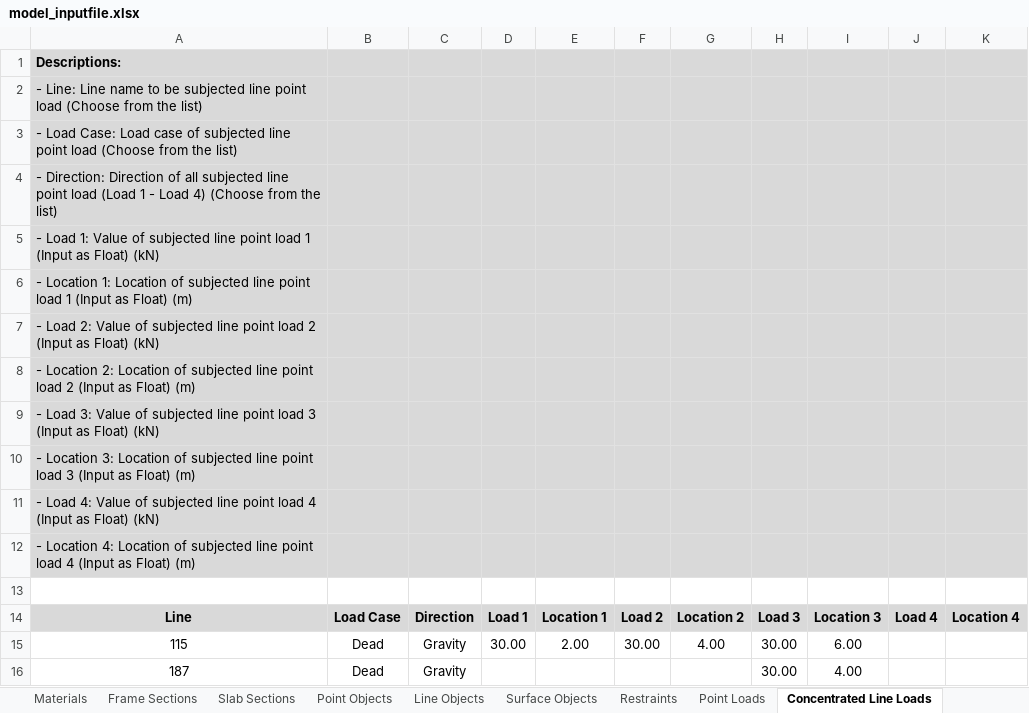
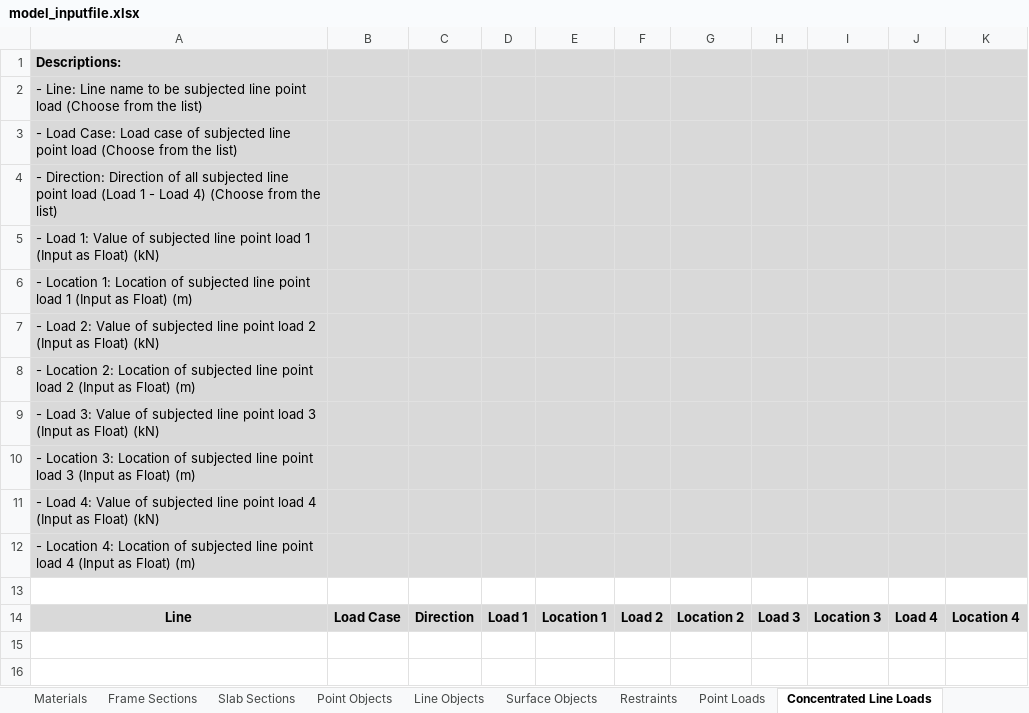
Before and after one commit to jwiciardo/SadProPy, an Excel workbook: src/sadpropy/model_inputfile.xlsx, sheet Concentrated Line Loads, drawn as a sheet; values as stored, in another font and other column widths than the file's, no borders; the diff names each change by its address in the sheet, - before the commit and + after, or states it on an @@ line.

```diff
--- a/src/sadpropy/model_inputfile.xlsx (sheet Concentrated Line Loads)
+++ b/src/sadpropy/model_inputfile.xlsx (sheet Concentrated Line Loads)
-row 15: 115 | Dead | Gravity | 30.00 | 2.00 | 30.00 | 4.00 | 30.00 | 6.00
-row 16: 187 | Dead | Gravity |  |  |  |  | 30.00 | 4.00
```
Also changed, not shown: sheet Distributed Line Loads, sheet Point Loads, other sheet tabs, 3 other files.
